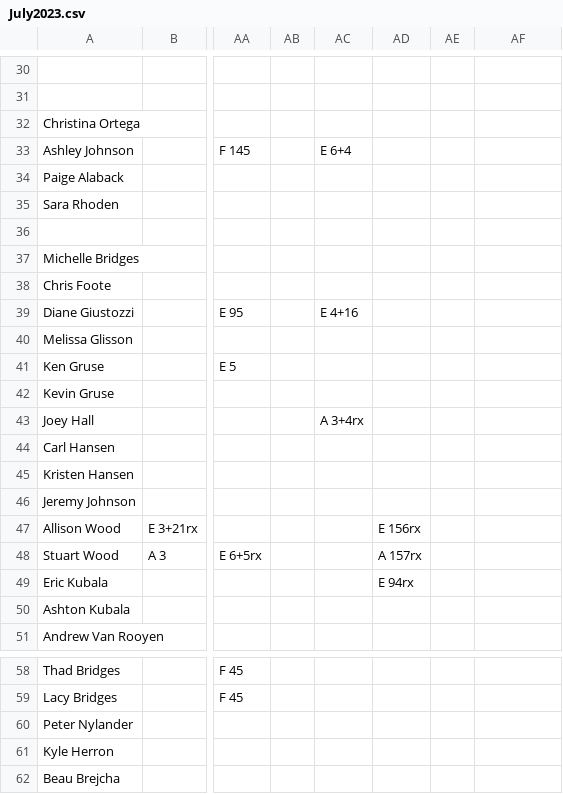
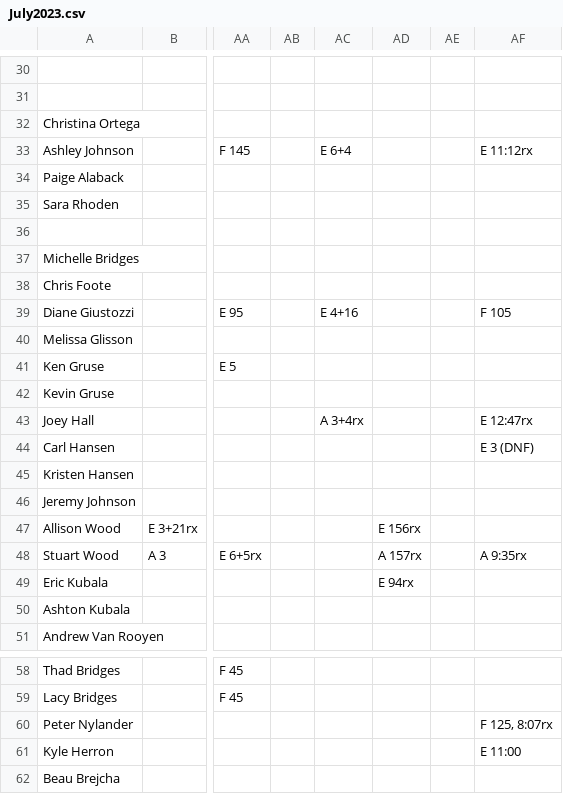
Before and after one commit to trvrbrdgs/Nikao_scores, a CSV file: resources/July2023.csv, drawn as a sheet; only a part is shown, gaps mark what is left out; the diff covers the shown part only; the diff names each change by its address in the sheet, - before the commit and + after, or states it on an @@ line.

```diff
--- a/resources/July2023.csv
+++ b/resources/July2023.csv
-AF33: (empty)
+AF33: E 11:12rx
-AF39: (empty)
+AF39: F 105
-AF43: (empty)
+AF43: E 12:47rx
-AF44: (empty)
+AF44: E 3 (DNF)
-AF48: (empty)
+AF48: A 9:35rx
-AF60: (empty)
+AF60: F 125, 8:07rx
-AF61: (empty)
+AF61: E 11:00
```
Also changed, not shown: 15 edited cells elsewhere in this file, 1 other file.
